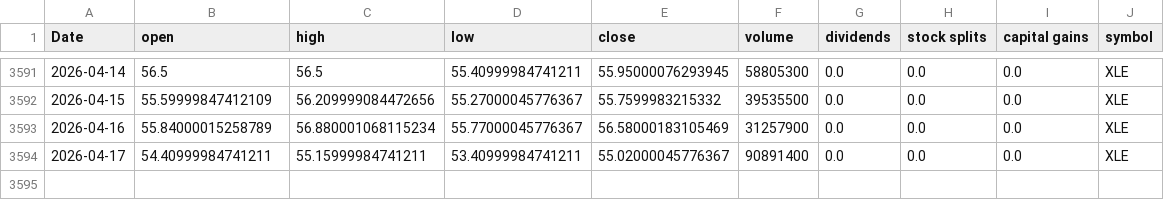
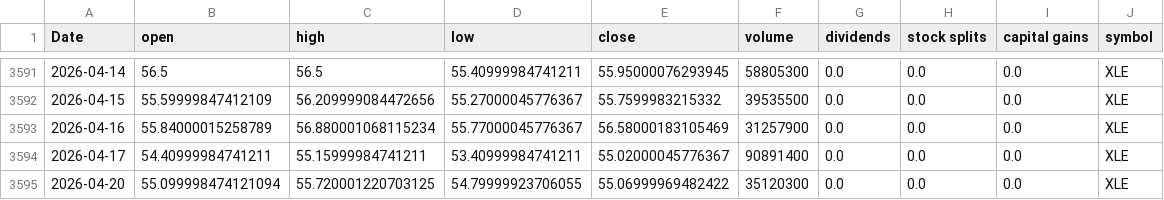
Before and after one commit to Akishai18/Market-Regime, a CSV file: data/sectors/xle_data.csv, drawn as a sheet; only a part is shown, gaps mark what is left out; the diff names each change by its address in the sheet, - before the commit and + after, or states it on an @@ line.

```diff
--- a/data/sectors/xle_data.csv
+++ b/data/sectors/xle_data.csv
+row 3595: 2026-04-20 | 55.099998474121094 | 55.720001220703125 | 54.79999923706055 | 55.06999969482422 | 35120300 | 0.0 | 0.0 | 0.0 | XLE
```
Also changed, not shown: data/sectors/xli_data.csv, data/sectors/xlre_data.csv, 45 other files.
